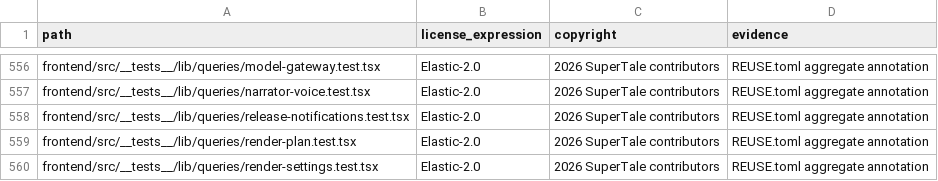
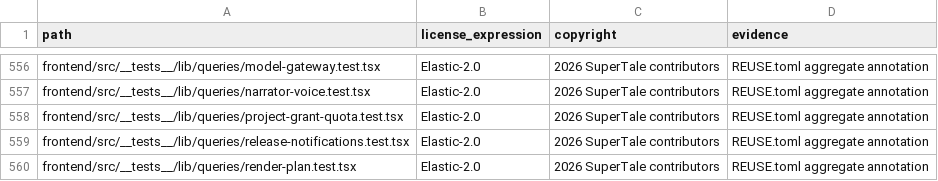
Before and after one commit to dramaclaw/dramaclaw, a CSV file: license-inventory.csv, drawn as a sheet; only a part is shown, gaps mark what is left out; the shorter side is filled out with more unchanged rows.

```diff
--- a/license-inventory.csv
+++ b/license-inventory.csv
@@ -557,2 +557,3 @@ frontend/src/__tests__/lib/queries/model-gateway.test.tsx,Elastic-2.0,2026 Super
 frontend/src/__tests__/lib/queries/narrator-voice.test.tsx,Elastic-2.0,2026 SuperTale contributors,REUSE.toml aggregate annotation
+frontend/src/__tests__/lib/queries/project-grant-quota.test.tsx,Elastic-2.0,2026 SuperTale contributors,REUSE.toml aggregate annotation
 frontend/src/__tests__/lib/queries/release-notifications.test.tsx,Elastic-2.0,2026 SuperTale contributors,REUSE.toml aggregate annotation
```
Also changed, not shown: 6 other files.
